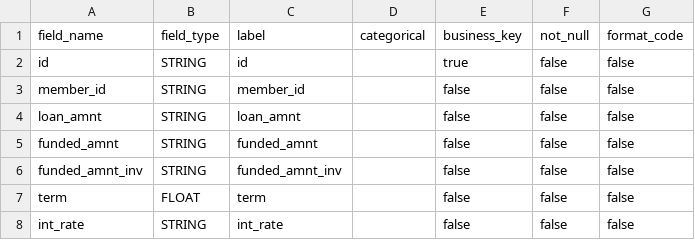
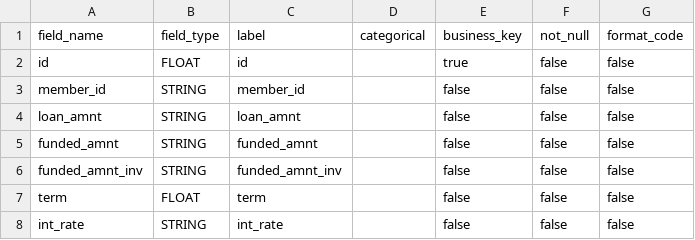
Before and after one commit to bjsp123/tracml, a CSV file: src/schemas/loans_schema_kaggle.csv, drawn as a sheet; only a part is shown; the diff names each change by its address in the sheet, - before the commit and + after, or states it on an @@ line.

```diff
--- a/src/schemas/loans_schema_kaggle.csv
+++ b/src/schemas/loans_schema_kaggle.csv
-B2: STRING
+B2: FLOAT
```
Also changed, not shown: 1 other file.
